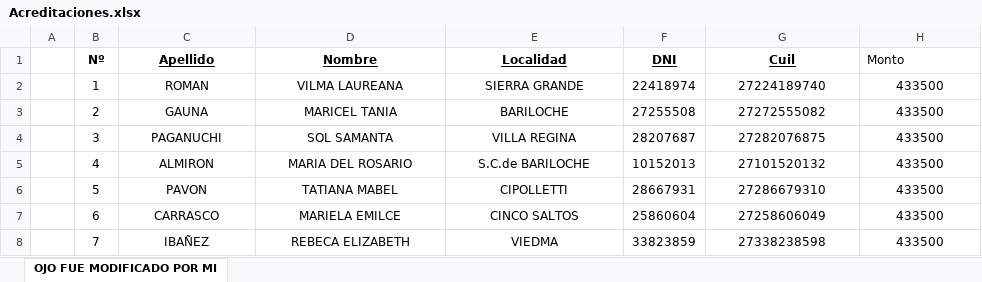
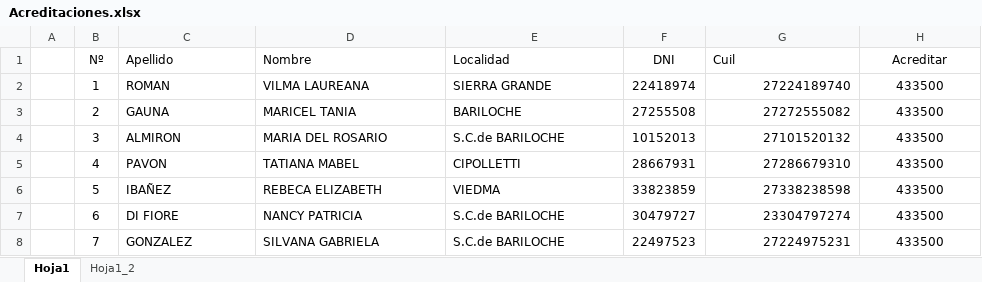
Before and after one commit to diegohernangarcia/CabalV3, an Excel workbook: archivos/Acreditaciones.xlsx, sheet Hoja1, drawn as a sheet; only a part is shown; values as stored, in another font and other column widths than the file's, no borders; the diff covers the shown part only; the diff names each change by its address in the sheet, - before the commit and + after, or states it on an @@ line.

```diff
--- a/archivos/Acreditaciones.xlsx (sheet Hoja1)
+++ b/archivos/Acreditaciones.xlsx (sheet Hoja1)
-sheet tab: OJO FUE MODIFICADO POR MI
+sheet tab: Hoja1
+sheet tab: Hoja1_2
-B1:G1 bold: on
+B1:G1 bold: off
-C1:E8 alignment: center
+C1:E8 alignment: left
-C1:G1 underline: on
+C1:G1 underline: off
-G1 alignment: center
+G1 alignment: left
-H1: Monto
+H1: Acreditar
-H1 alignment: left
+H1 alignment: center
-G2:G8 alignment: center
+G2:G8 alignment: right
-C4 (Apellido): PAGANUCHI
+C4 (Apellido): ALMIRON
-D4 (Nombre): SOL SAMANTA
+D4 (Nombre): MARIA DEL ROSARIO
-E4 (Localidad): VILLA REGINA
+E4 (Localidad): S.C.de BARILOCHE
-F4 (DNI): 28207687
+F4 (DNI): 10152013
-G4 (Cuil): 27282076875
+G4 (Cuil): 27101520132
-C5 (Apellido): ALMIRON
+C5 (Apellido): PAVON
-D5 (Nombre): MARIA DEL ROSARIO
+D5 (Nombre): TATIANA MABEL
-E5 (Localidad): S.C.de BARILOCHE
+E5 (Localidad): CIPOLLETTI
-F5 (DNI): 10152013
+F5 (DNI): 28667931
-G5 (Cuil): 27101520132
+G5 (Cuil): 27286679310
-C6 (Apellido): PAVON
+C6 (Apellido): IBAÑEZ
-D6 (Nombre): TATIANA MABEL
+D6 (Nombre): REBECA ELIZABETH
-E6 (Localidad): CIPOLLETTI
+E6 (Localidad): VIEDMA
-F6 (DNI): 28667931
+F6 (DNI): 33823859
-G6 (Cuil): 27286679310
+G6 (Cuil): 27338238598
-C7 (Apellido): CARRASCO
+C7 (Apellido): DI FIORE
-D7 (Nombre): MARIELA EMILCE
+D7 (Nombre): NANCY PATRICIA
-E7 (Localidad): CINCO SALTOS
+E7 (Localidad): S.C.de BARILOCHE
-F7 (DNI): 25860604
+F7 (DNI): 30479727
-G7 (Cuil): 27258606049
+G7 (Cuil): 23304797274
-C8 (Apellido): IBAÑEZ
+C8 (Apellido): GONZALEZ
-D8 (Nombre): REBECA ELIZABETH
+D8 (Nombre): SILVANA GABRIELA
-E8 (Localidad): VIEDMA
+E8 (Localidad): S.C.de BARILOCHE
-F8 (DNI): 33823859
+F8 (DNI): 22497523
-G8 (Cuil): 27338238598
+G8 (Cuil): 27224975231
```
Also changed, not shown: 1 added row, 49 edited cells and cell formats elsewhere in this sheet, archivos/ALTAS.xlsx, archivos/Altas.xlsx, 10 other files.
